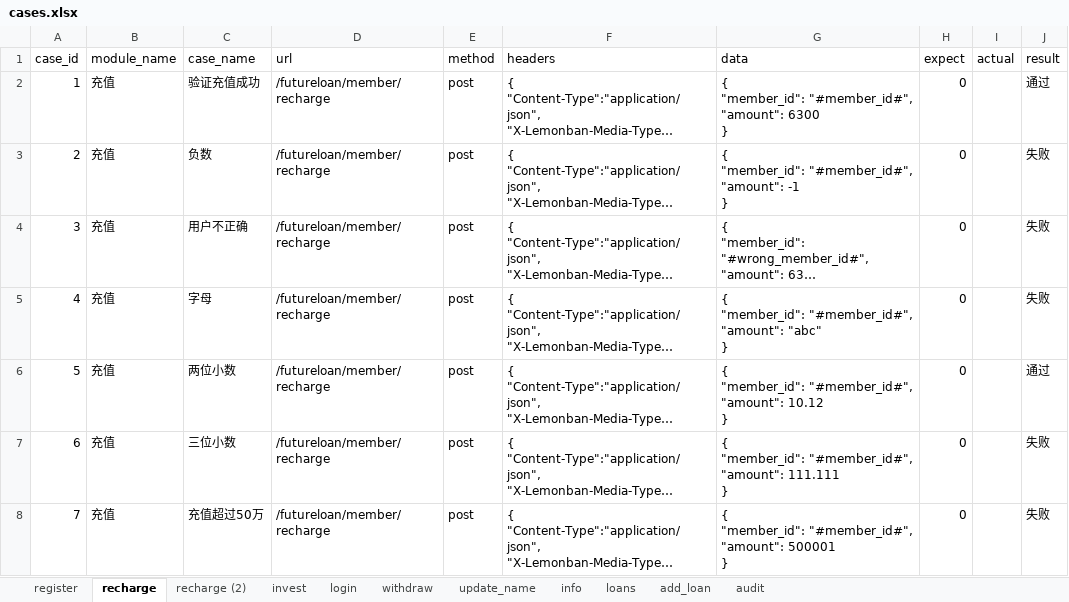
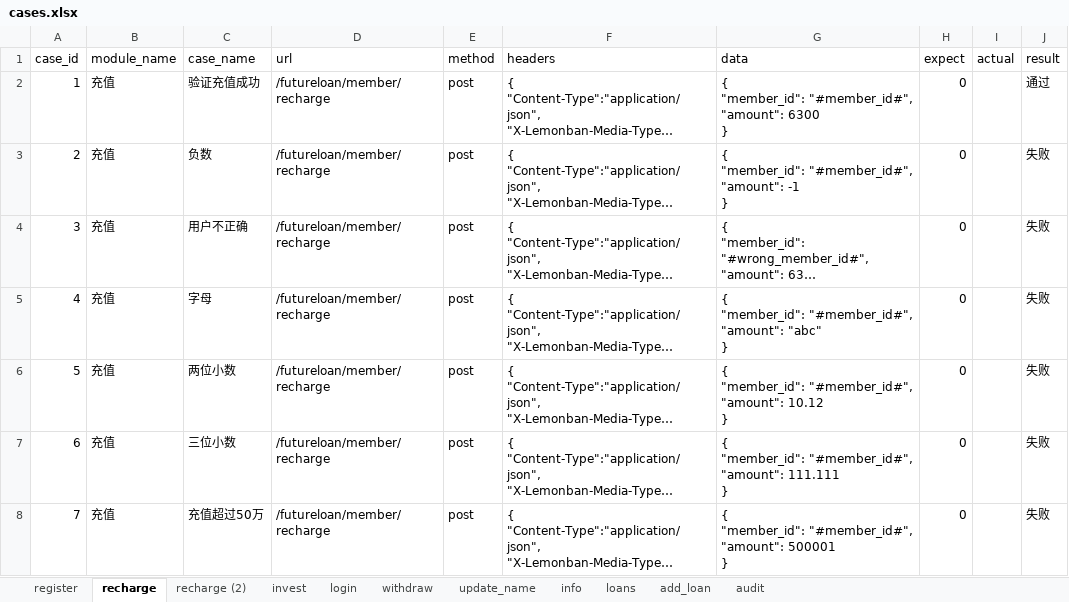
Before and after one commit to 22w-RMB/Code, an Excel workbook: PythonCode/InterfaceTest/resource/excel/cases.xlsx, sheet recharge, drawn as a sheet; long unchanged cells end in …; values as stored, in another font and other column widths than the file's, no borders; the diff names each change by its address in the sheet, - before the commit and + after, or states it on an @@ line.

```diff
--- a/PythonCode/InterfaceTest/resource/excel/cases.xlsx (sheet recharge)
+++ b/PythonCode/InterfaceTest/resource/excel/cases.xlsx (sheet recharge)
-J6 (result): 通过
+J6 (result): 失败
```
Also changed, not shown: sheet register, 14 other files.
